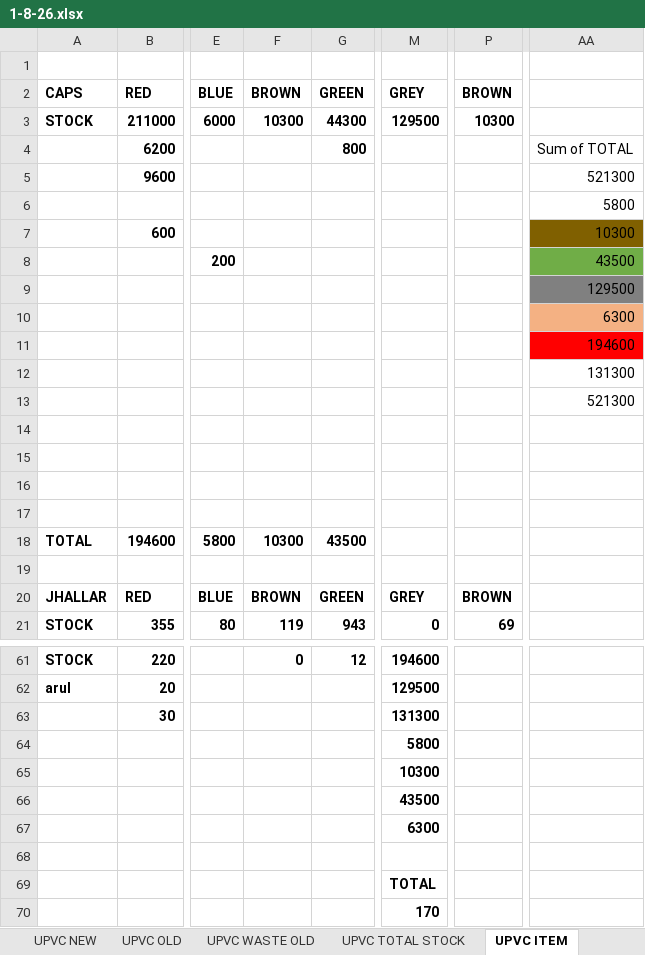
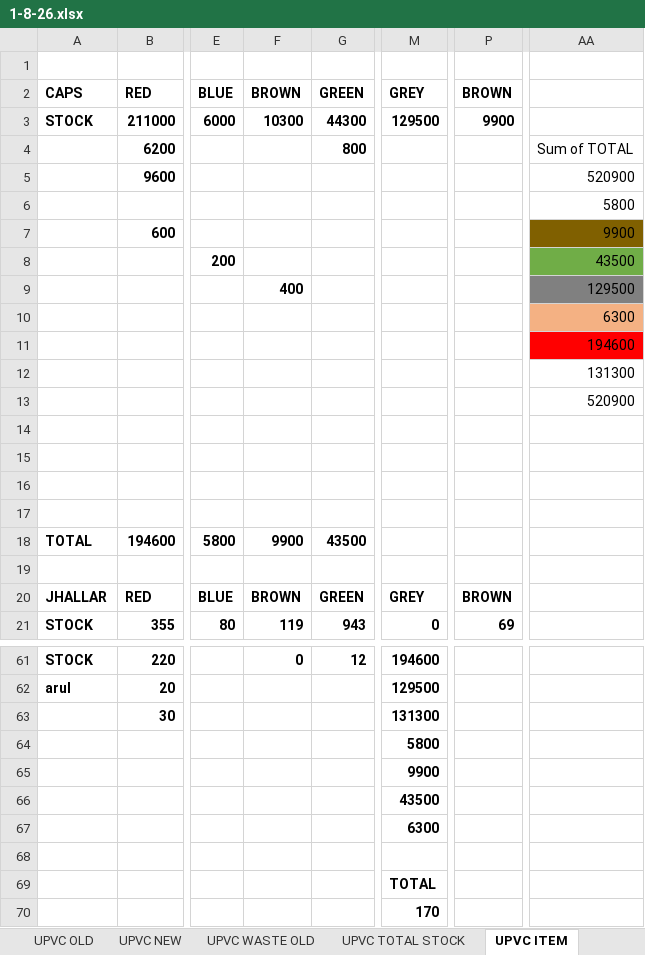
Before and after one commit to babri3726-ctrl/Durasmart2154, an Excel workbook: data/1-8-26.xlsx, sheet UPVC ITEM, drawn as a sheet; only a part is shown, gaps mark what is left out; values as stored, in another font and other column widths than the file's, no borders; the diff names each change by its address in the sheet, - before the commit and + after, or states it on an @@ line.

```diff
--- a/data/1-8-26.xlsx (sheet UPVC ITEM)
+++ b/data/1-8-26.xlsx (sheet UPVC ITEM)
@@ sheet tab order changed: UPVC OLD | UPVC NEW | UPVC WASTE OLD | UPVC TOTAL STOCK | UPVC ITEM @@
-P3: 10300
+P3: 9900
-AA5: 521300
+AA5: 520900
-AA7: 10300
+AA7: 9900
-F9: (empty)
+F9: 400
-AA13: 521300
+AA13: 520900
-F18: 10300
+F18: 9900
-M65: 10300
+M65: 9900
```
Also changed, not shown: sheet SLIT COIL, sheet TOTAL STOCK, sheet P KANDA, sheet PRODUCTION, sheet UPVC NEW, sheet UPVC TOTAL STOCK, formulas that keep their value, 32 other files.
